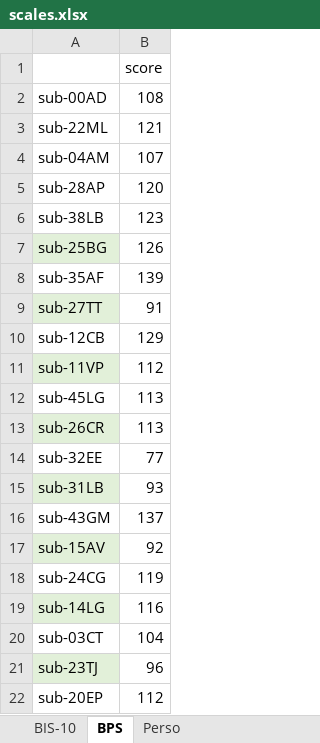
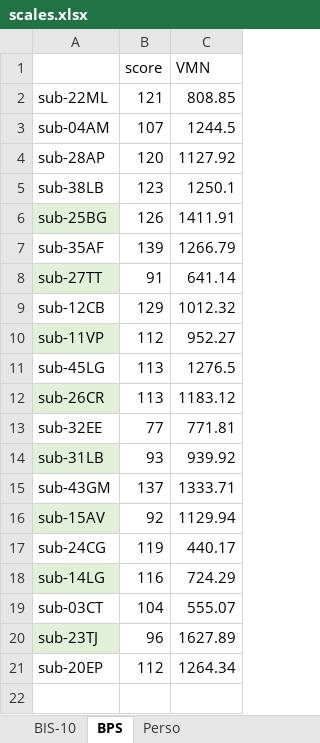
Before and after one commit to ArtyDy/psych, an Excel workbook: scales.xlsx, sheet BPS, drawn as a sheet; values as stored, in another font and other column widths than the file's, no borders; charts and pictures not drawn; removed rows and columns are numbered as before the commit, all else as after; the diff names each change by its address in the sheet, - before the commit and + after, or states it on an @@ line.

```diff
--- a/scales.xlsx (sheet BPS)
+++ b/scales.xlsx (sheet BPS)
+column C (VMN), rows 2-21: 808.85 | 1244.5 | 1127.92 | 1250.1 | 1411.91 | 1266.79 | 641.14 | 1012.32 | 952.27 | 1276.5 | 1183.12 | 771.81 | 939.92 | 1333.71 | 1129.94 | 440.17 | 724.29 | 555.07 | 1627.89 | 1264.34
-row 2: sub-00AD | 108
```
Also changed, not shown: sheet Perso, charts or pictures, 2 other files.
